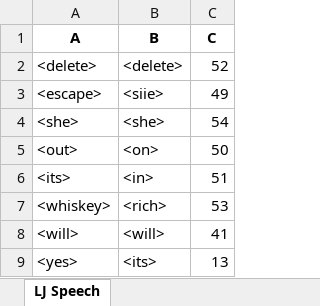
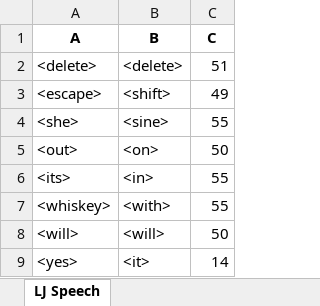
Before and after one commit to dshah1901/P4P-Transformer-ASR-for-Dysarthric-Spech, an Excel workbook: ASR Results.xlsx, sheet LJ Speech, drawn as a sheet; values as stored, in another font and other column widths than the file's, no borders; the diff names each change by its address in the sheet, - before the commit and + after, or states it on an @@ line.

```diff
--- a/ASR Results.xlsx (sheet LJ Speech)
+++ b/ASR Results.xlsx (sheet LJ Speech)
-C2 (C): 52
+C2 (C): 51
-B3 (B): <siie>
+B3 (B): <shift>
-B4 (B): <she>
+B4 (B): <sine>
-C4 (C): 54
+C4 (C): 55
-C6 (C): 51
+C6 (C): 55
-B7 (B): <rich>
+B7 (B): <with>
-C7 (C): 53
+C7 (C): 55
-C8 (C): 41
+C8 (C): 50
-B9 (B): <its>
+B9 (B): <it>
-C9 (C): 13
+C9 (C): 14
```
Also changed, not shown: Epoch Accuracy.xlsx, 4 other files.
